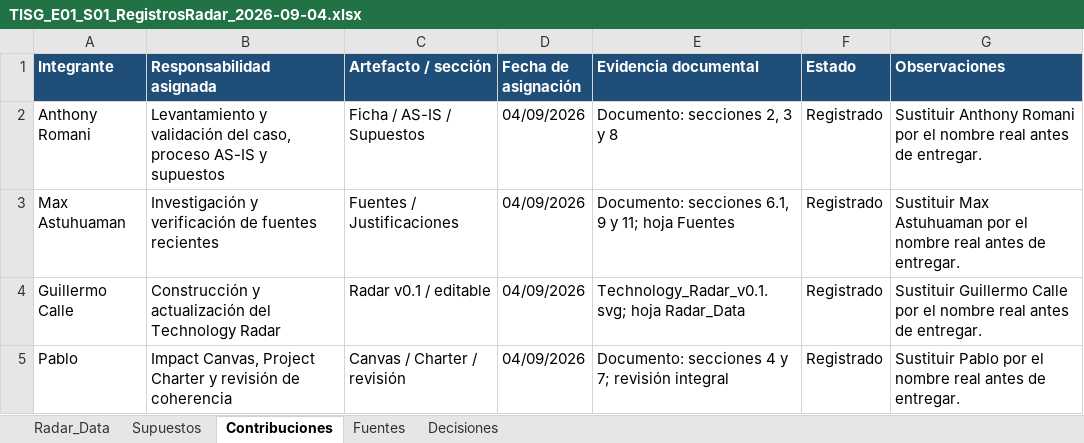
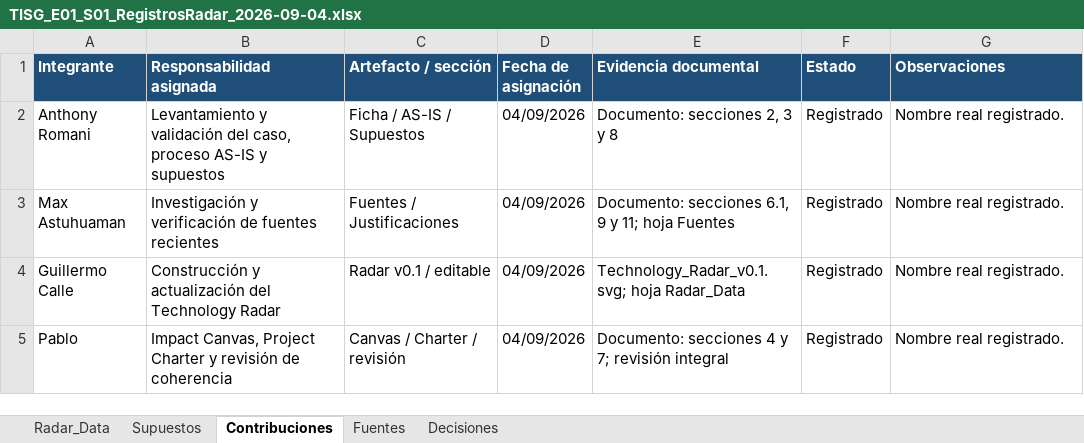
Before and after one commit to antorm08/TISG_ProyectoIntegrador_Grupo1_2026-2, an Excel workbook: entregas/semana-01/TISG_E01_S01_RegistrosRadar_2026-09-04.xlsx, sheet Contribuciones, drawn as a sheet; values as stored, in another font and other column widths than the file's, no borders; the diff names each change by its address in the sheet, - before the commit and + after, or states it on an @@ line.

Commit message:
Update project docs, bibliography, and evidence README
Add Office temp-file pattern (~$*) to .gitignore. Replace/refresh multiple deliverables and registry files (docx, pdf, xlsx) under documentos/, entregas/ and gestion/registros/ with updated versions. Revise evidencias/semana-01/README.md: rename section to "Identificación y evidencia independiente", update the members table with roles/placeholders and a note about pending confirmations, and mark initial checklist items as completed. Expand and correct fuentes/semana-01/bibliografia.md: fix Gao et al. author list and citation, and add several regulatory and data-protection references (MVCS, SST laws, ANPD, etc.).

```diff
--- a/entregas/semana-01/TISG_E01_S01_RegistrosRadar_2026-09-04.xlsx (sheet Contribuciones)
+++ b/entregas/semana-01/TISG_E01_S01_RegistrosRadar_2026-09-04.xlsx (sheet Contribuciones)
-G2 (Observaciones): Sustituir Anthony Romani por el nombre real antes de entregar.
+G2 (Observaciones): Nombre real registrado.
-G3 (Observaciones): Sustituir Max Astuhuaman por el nombre real antes de entregar.
+G3 (Observaciones): Nombre real registrado.
-G4 (Observaciones): Sustituir Guillermo Calle por el nombre real antes de entregar.
+G4 (Observaciones): Nombre real registrado.
-G5 (Observaciones): Sustituir Pablo por el nombre real antes de entregar.
+G5 (Observaciones): Nombre real registrado.
```
Also changed, not shown: sheet Fuentes, sheet Supuestos, gestion/registros/Registros_y_Radar_Semana1.xlsx, 7 other files.
